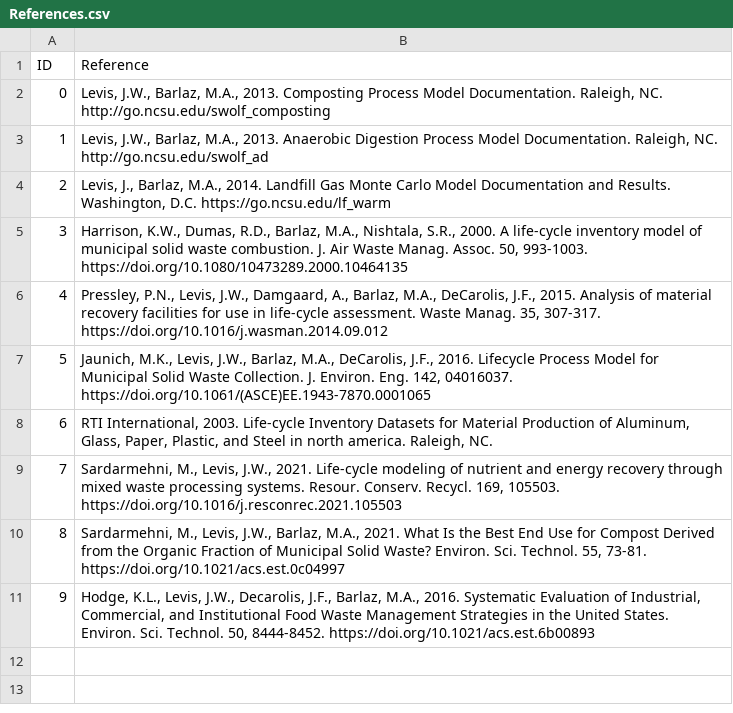
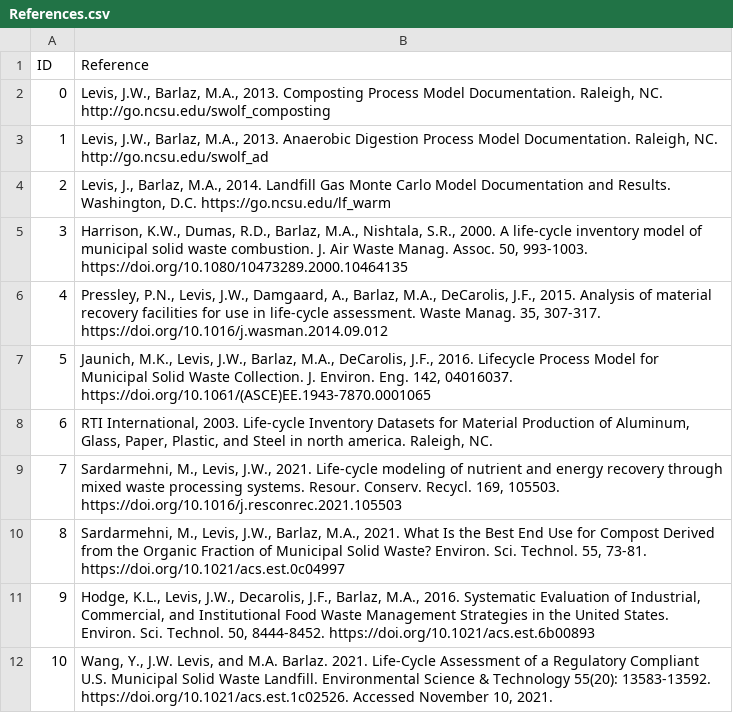
Before and after one commit to SwolfPy-Project/swolfpy-inputdata, a CSV file: swolfpy_inputdata/Data/References.csv, drawn as a sheet; the diff names each change by its address in the sheet, - before the commit and + after, or states it on an @@ line.

```diff
--- a/swolfpy_inputdata/Data/References.csv
+++ b/swolfpy_inputdata/Data/References.csv
+row 12: 10 | Wang, Y., J.W. Levis, and M.A. Barlaz. 2021. Life-Cycle Assessment of a Regulatory Compliant U.S. Municipal Solid Waste Landfill. Environmental Science & Technology 55(20): 13583-13592. https://doi.org/10.1021/acs.est.1c02526. Accessed November 10, 2021.
```
Also changed, not shown: swolfpy_inputdata/Data/LF_Input.csv, swolfpy_inputdata/Data/Technosphere_References.csv, 4 other files.
